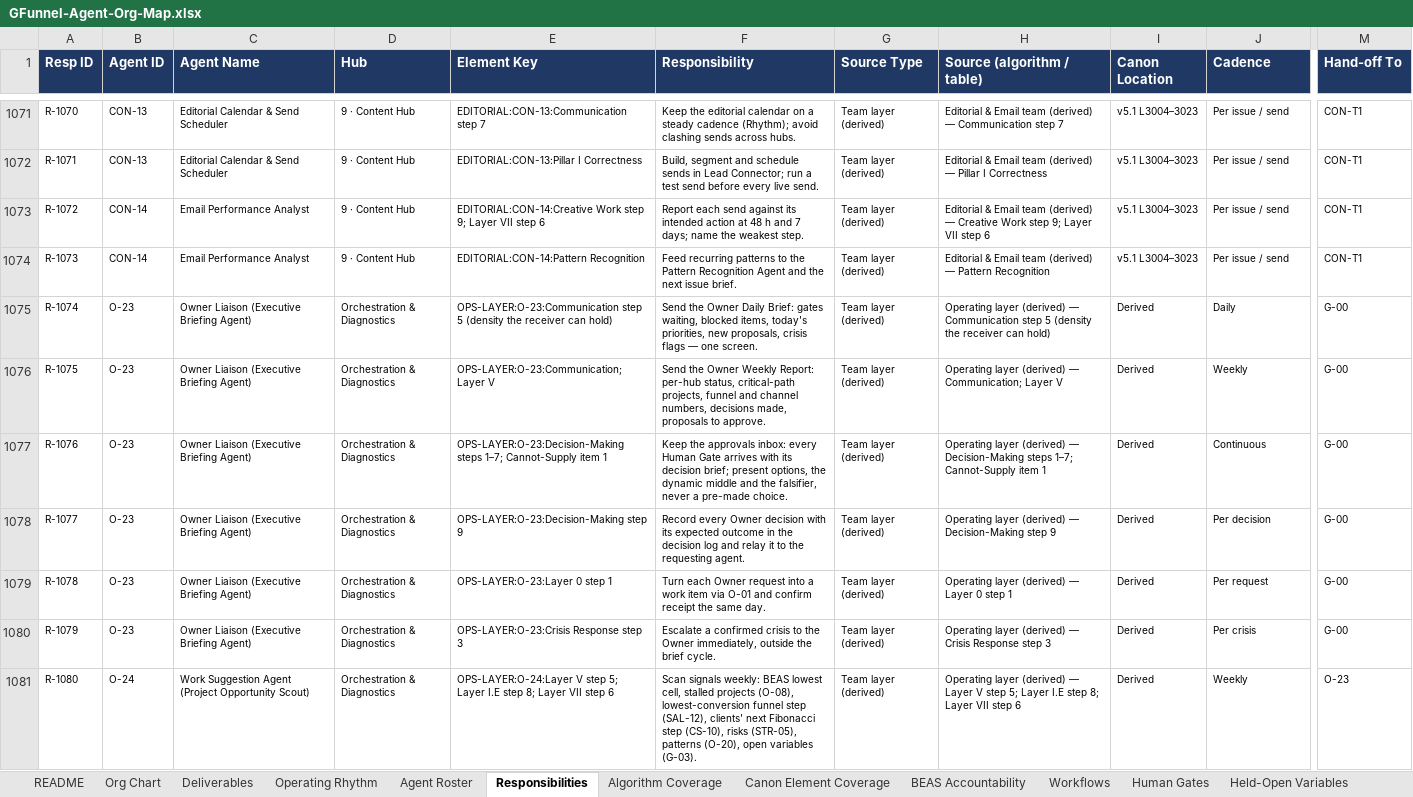
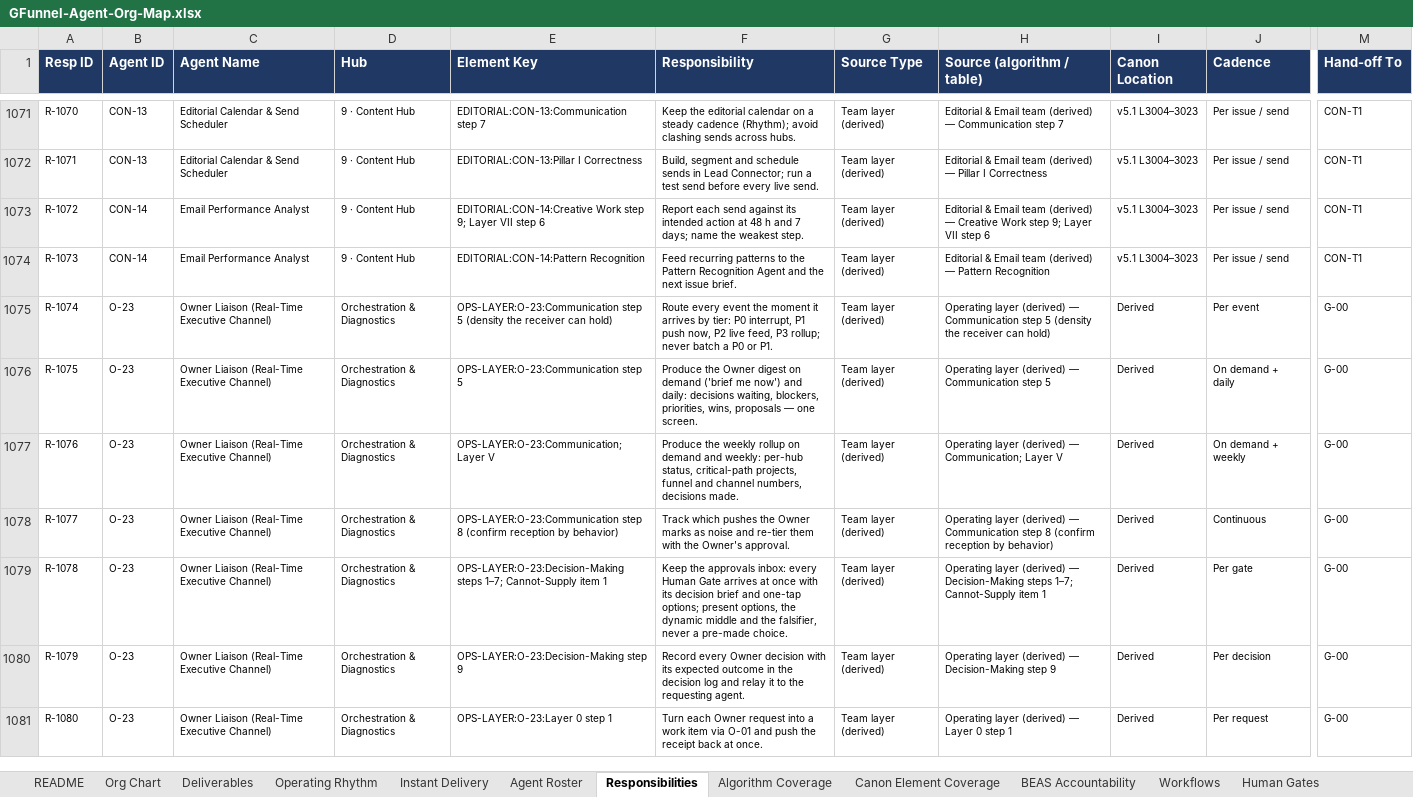
Before and after one commit to GFunnel-Tech/methodology, an Excel workbook: operations/agent-org-map/GFunnel-Agent-Org-Map.xlsx, sheet Responsibilities, drawn as a sheet; only a part is shown, gaps mark what is left out; values as stored, in another font and other column widths than the file's, no borders; charts and pictures not drawn; the diff covers the shown part only; the diff names each change by its address in the sheet, - before the commit and + after, or states it on an @@ line.

```diff
--- a/operations/agent-org-map/GFunnel-Agent-Org-Map.xlsx (sheet Responsibilities)
+++ b/operations/agent-org-map/GFunnel-Agent-Org-Map.xlsx (sheet Responsibilities)
+sheet tab: Instant Delivery
-C1075:C1080 (Agent Name): Owner Liaison (Executive Briefing Agent)
+C1075:C1080 (Agent Name): Owner Liaison (Real-Time Executive Channel)
-F1075 (Responsibility): Send the Owner Daily Brief: gates waiting, blocked items, today's priorities, new proposals, crisis flags — one screen.
+F1075 (Responsibility): Route every event the moment it arrives by tier: P0 interrupt, P1 push now, P2 live feed, P3 rollup; never batch a P0 or P1.
-J1075 (Cadence): Daily
+J1075 (Cadence): Per event
-E1076 (Element Key): OPS-LAYER:O-23:Communication; Layer V
+E1076 (Element Key): OPS-LAYER:O-23:Communication step 5
-F1076 (Responsibility): Send the Owner Weekly Report: per-hub status, critical-path projects, funnel and channel numbers, decisions made, proposals to approve.
+F1076 (Responsibility): Produce the Owner digest on demand ('brief me now') and daily: decisions waiting, blockers, priorities, wins, proposals — one screen.
-H1076 (Source (algorithm / table)): …(derived) — Communication; Layer V
+H1076 (Source (algorithm / table)): …(derived) — Communication step 5
-J1076 (Cadence): Weekly
+J1076 (Cadence): On demand + daily
-E1077 (Element Key): OPS-LAYER:O-23:Decision-Making steps 1–7; Cannot-Supply item 1
+E1077 (Element Key): OPS-LAYER:O-23:Communication; Layer V
-F1077 (Responsibility): Keep the approvals inbox: every Human Gate arrives with its decision brief; present options, the dynamic middle and the falsifier, never a pre-made choice.
+F1077 (Responsibility): Produce the weekly rollup on demand and weekly: per-hub status, critical-path projects, funnel and channel numbers, decisions made.
-H1077 (Source (algorithm / table)): …(derived) — Decision-Making steps 1–7; Cannot-Supply item 1
+H1077 (Source (algorithm / table)): …(derived) — Communication; Layer V
-J1077 (Cadence): Continuous
+J1077 (Cadence): On demand + weekly
-E1078 (Element Key): OPS-LAYER:O-23:Decision-Making step 9
+E1078 (Element Key): OPS-LAYER:O-23:Communication step 8 (confirm reception by behavior)
-F1078 (Responsibility): Record every Owner decision with its expected outcome in the decision log and relay it to the requesting agent.
+F1078 (Responsibility): Track which pushes the Owner marks as noise and re-tier them with the Owner's approval.
-H1078 (Source (algorithm / table)): …(derived) — Decision-Making step 9
+H1078 (Source (algorithm / table)): …(derived) — Communication step 8 (confirm reception by behavior)
-J1078 (Cadence): Per decision
+J1078 (Cadence): Continuous
-E1079 (Element Key): OPS-LAYER:O-23:Layer 0 step 1
+E1079 (Element Key): OPS-LAYER:O-23:Decision-Making steps 1–7; Cannot-Supply item 1
-F1079 (Responsibility): Turn each Owner request into a work item via O-01 and confirm receipt the same day.
+F1079 (Responsibility): Keep the approvals inbox: every Human Gate arrives at once with its decision brief and one-tap options; present options, the dynamic middle and the falsifier, never a pre-made choice.
-H1079 (Source (algorithm / table)): …(derived) — Layer 0 step 1
+H1079 (Source (algorithm / table)): …(derived) — Decision-Making steps 1–7; Cannot-Supply item 1
-J1079 (Cadence): Per request
+J1079 (Cadence): Per gate
-E1080 (Element Key): OPS-LAYER:O-23:Crisis Response step 3
+E1080 (Element Key): OPS-LAYER:O-23:Decision-Making step 9
-F1080 (Responsibility): Escalate a confirmed crisis to the Owner immediately, outside the brief cycle.
+F1080 (Responsibility): Record every Owner decision with its expected outcome in the decision log and relay it to the requesting agent.
-H1080 (Source (algorithm / table)): …(derived) — Crisis Response step 3
+H1080 (Source (algorithm / table)): …(derived) — Decision-Making step 9
-J1080 (Cadence): Per crisis
+J1080 (Cadence): Per decision
-B1081 (Agent ID): O-24
+B1081 (Agent ID): O-23
-C1081 (Agent Name): Work Suggestion Agent (Project Opportunity Scout)
+C1081 (Agent Name): Owner Liaison (Real-Time Executive Channel)
-E1081 (Element Key): OPS-LAYER:O-24:Layer V step 5; Layer I.E step 8; Layer VII step 6
+E1081 (Element Key): OPS-LAYER:O-23:Layer 0 step 1
-F1081 (Responsibility): Scan signals weekly: BEAS lowest cell, stalled projects (O-08), lowest-conversion funnel step (SAL-12), clients' next Fibonacci step (CS-10), risks (STR-05), patterns (O-20), open variables (G-03).
+F1081 (Responsibility): Turn each Owner request into a work item via O-01 and push the receipt back at once.
-H1081 (Source (algorithm / table)): …— Layer V step 5; Layer I.E step 8; Layer VII step 6
+H1081 (Source (algorithm / table)): …— Layer 0 step 1
-J1081 (Cadence): Weekly
+J1081 (Cadence): Per request
-M1081 (Hand-off To): O-23
+M1081 (Hand-off To): G-00
```
Also changed, not shown: 9 added rows and 1597 edited cells elsewhere in this sheet, sheet Operating Rhythm, sheet Agent Roster, sheet Deliverables, sheet Workflows, sheet Org Chart, sheet Held-Open Variables, 2 more sheets, formulas that keep their value, 7 other files.
